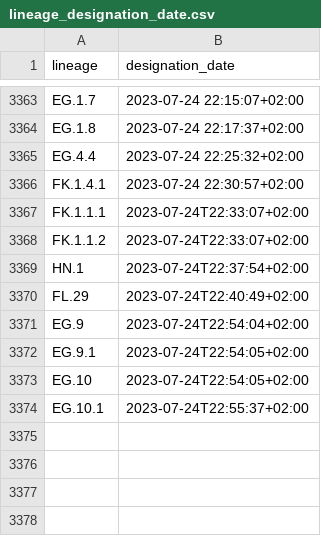
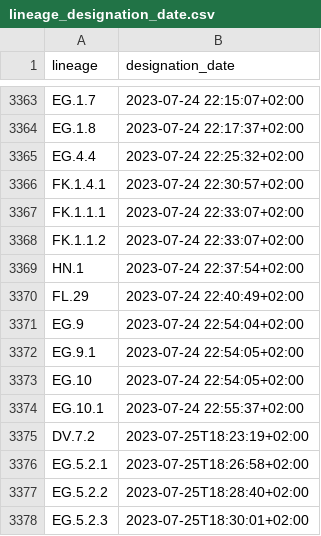
Before and after one commit to ciscorucinski/pango-designation-dates, a CSV file: data/lineage_designation_date.csv, drawn as a sheet; only a part is shown, gaps mark what is left out.

```diff
--- a/data/lineage_designation_date.csv
+++ b/data/lineage_designation_date.csv
@@ -3366,9 +3366,13 @@ EG.4.4,2023-07-24 22:25:32+02:00
 FK.1.4.1,2023-07-24 22:30:57+02:00
-FK.1.1.1,2023-07-24T22:33:07+02:00
-FK.1.1.2,2023-07-24T22:33:07+02:00
-HN.1,2023-07-24T22:37:54+02:00
-FL.29,2023-07-24T22:40:49+02:00
-EG.9,2023-07-24T22:54:04+02:00
-EG.9.1,2023-07-24T22:54:05+02:00
-EG.10,2023-07-24T22:54:05+02:00
-EG.10.1,2023-07-24T22:55:37+02:00
+FK.1.1.1,2023-07-24 22:33:07+02:00
+FK.1.1.2,2023-07-24 22:33:07+02:00
+HN.1,2023-07-24 22:37:54+02:00
+FL.29,2023-07-24 22:40:49+02:00
+EG.9,2023-07-24 22:54:04+02:00
+EG.9.1,2023-07-24 22:54:05+02:00
+EG.10,2023-07-24 22:54:05+02:00
+EG.10.1,2023-07-24 22:55:37+02:00
+DV.7.2,2023-07-25T18:23:19+02:00
+EG.5.2.1,2023-07-25T18:26:58+02:00
+EG.5.2.2,2023-07-25T18:28:40+02:00
+EG.5.2.3,2023-07-25T18:30:01+02:00
```
Also changed, not shown: 1 other file.
